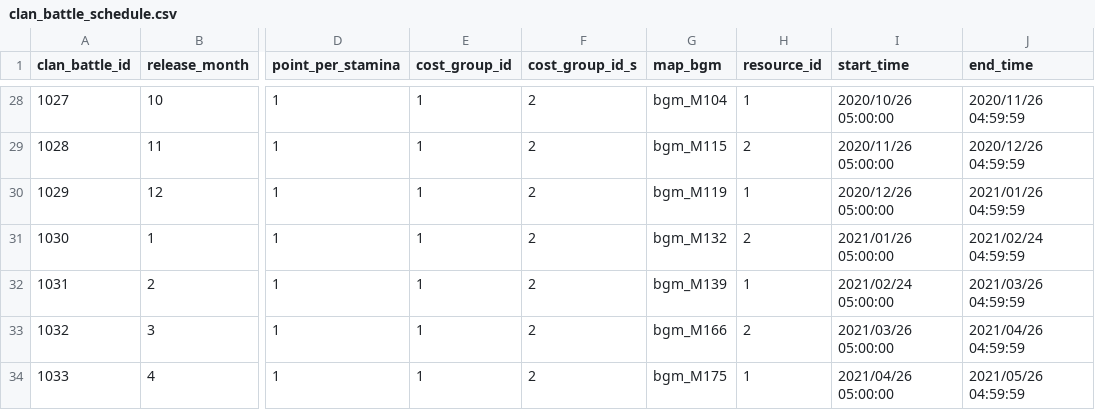
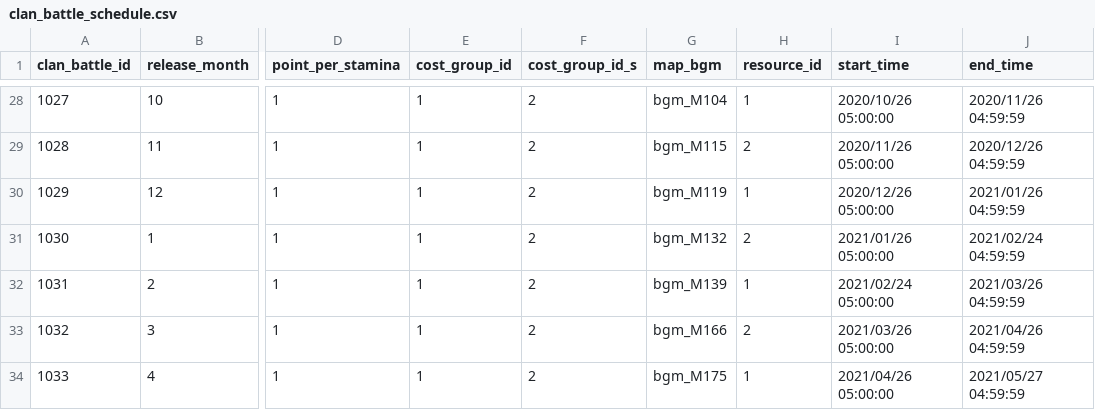
Before and after one commit to KiruyaMomochi/RediveData, a CSV file: db/csv/clan_battle_schedule.csv, drawn as a sheet; only a part is shown, gaps mark what is left out; the diff names each change by its address in the sheet, - before the commit and + after, or states it on an @@ line.

```diff
--- a/db/csv/clan_battle_schedule.csv
+++ b/db/csv/clan_battle_schedule.csv
-J34 (end_time): 2021/05/26 04:59:59
+J34 (end_time): 2021/05/27 04:59:59
```
Also changed, not shown: 1 other file.
